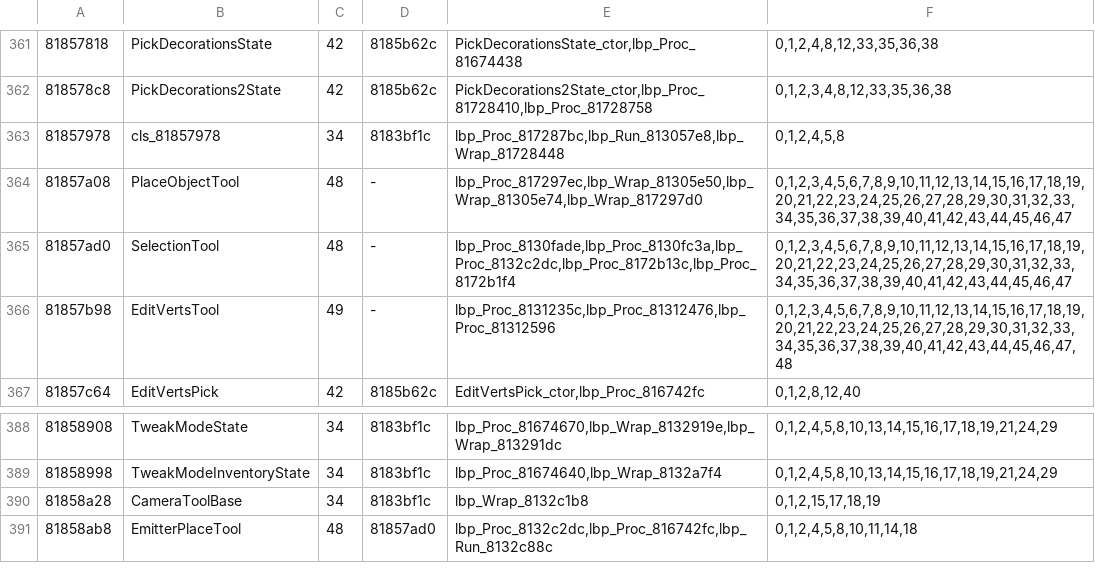
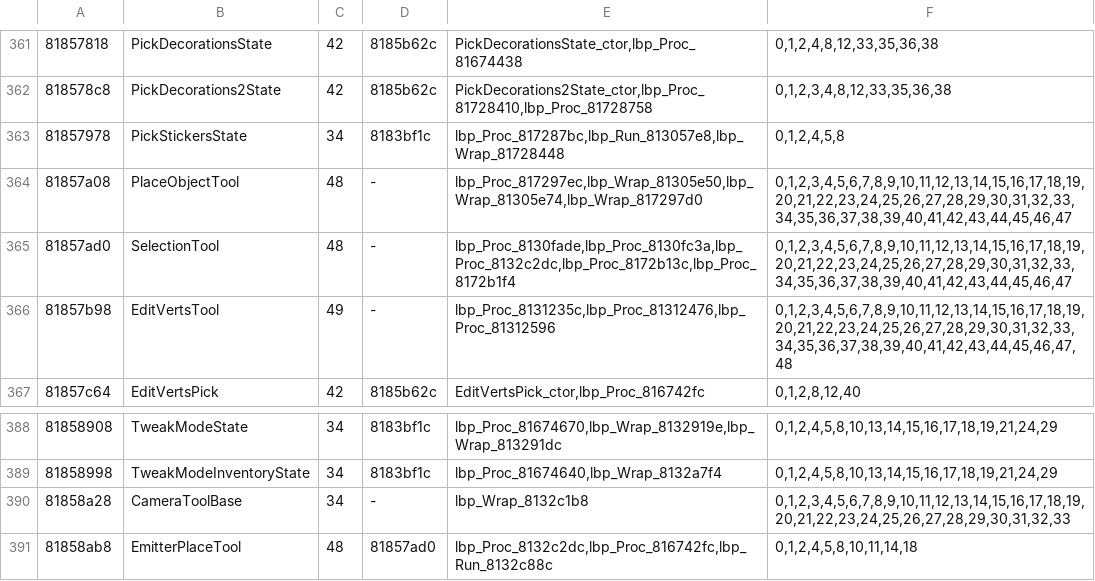
Before and after one commit to indieindie7/lbpvita-decomp, a TSV file: ghidra/classes.tsv, drawn as a sheet; only a part is shown, gaps mark what is left out.

```diff
--- a/ghidra/classes.tsv
+++ b/ghidra/classes.tsv
@@ -362,3 +362,3 @@
 818578c8	PickDecorations2State	42	8185b62c	PickDecorations2State_ctor,lbp_Proc_81728410,lbp_Proc_81728758	0,1,2,3,4,8,12,33,35,36,38
-81857978	cls_81857978	34	8183bf1c	lbp_Proc_817287bc,lbp_Run_813057e8,lbp_Wrap_81728448	0,1,2,4,5,8
+81857978	PickStickersState	34	8183bf1c	lbp_Proc_817287bc,lbp_Run_813057e8,lbp_Wrap_81728448	0,1,2,4,5,8
 81857a08	PlaceObjectTool	48	-	lbp_Proc_817297ec,lbp_Wrap_81305e50,lbp_Wrap_81305e74,lbp_Wrap_817297d0	0,1,2,3,4,5,6,7,8,9,10,11,12,13,14,15,16,17,18,19,20,21,22,23,24,25,26,27,28,29,30,31,32,33,34,35,36,37,38,39,40,41,42,43,44,45,46,47
@@ -389,3 +389,3 @@
 81858998	TweakModeInventoryState	34	8183bf1c	lbp_Proc_81674640,lbp_Wrap_8132a7f4	0,1,2,4,5,8,10,13,14,15,16,17,18,19,21,24,29
-81858a28	CameraToolBase	34	8183bf1c	lbp_Wrap_8132c1b8	0,1,2,15,17,18,19
+81858a28	CameraToolBase	34	-	lbp_Wrap_8132c1b8	0,1,2,3,4,5,6,7,8,9,10,11,12,13,14,15,16,17,18,19,20,21,22,23,24,25,26,27,28,29,30,31,32,33
 81858ab8	EmitterPlaceTool	48	81857ad0	lbp_Proc_8132c2dc,lbp_Proc_816742fc,lbp_Run_8132c88c	0,1,2,4,5,8,10,11,14,18
```
Also changed, not shown: 5 other files.
